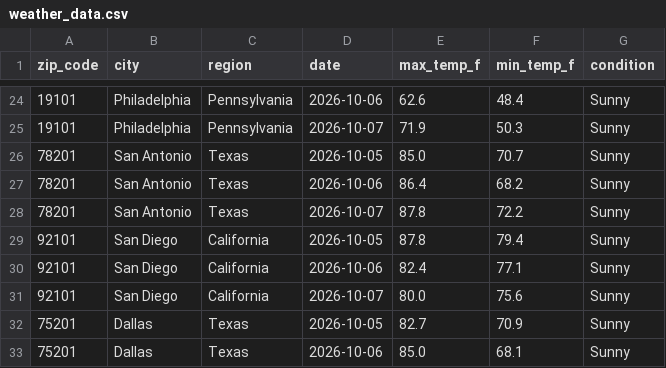
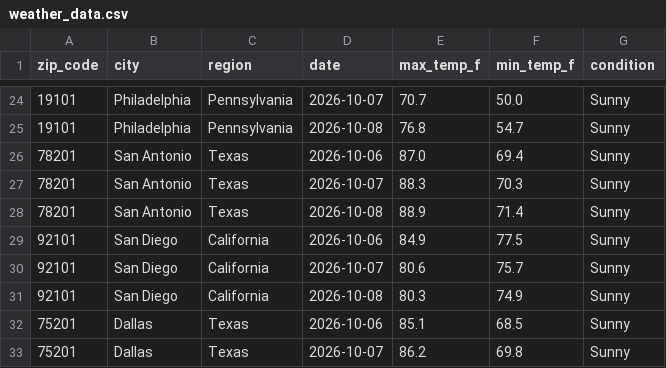
Before and after one commit to DanielDistor/weather-api-pipeline, a CSV file: weather_data.csv, drawn as a sheet; only a part is shown, gaps mark what is left out; the diff covers the shown part only.

```diff
--- a/weather_data.csv
+++ b/weather_data.csv
@@ -24,10 +24,10 @@ zip_code,city,region,date,max_temp_f,min_temp_f,condition
-19101,Philadelphia,Pennsylvania,2026-10-06,62.6,48.4,Sunny
-19101,Philadelphia,Pennsylvania,2026-10-07,71.9,50.3,Sunny
-78201,San Antonio,Texas,2026-10-05,85.0,70.7,Sunny
-78201,San Antonio,Texas,2026-10-06,86.4,68.2,Sunny
-78201,San Antonio,Texas,2026-10-07,87.8,72.2,Sunny
-92101,San Diego,California,2026-10-05,87.8,79.4,Sunny
-92101,San Diego,California,2026-10-06,82.4,77.1,Sunny
-92101,San Diego,California,2026-10-07,80.0,75.6,Sunny
-75201,Dallas,Texas,2026-10-05,82.7,70.9,Sunny
-75201,Dallas,Texas,2026-10-06,85.0,68.1,Sunny
+19101,Philadelphia,Pennsylvania,2026-10-07,70.7,50.0,Sunny
+19101,Philadelphia,Pennsylvania,2026-10-08,76.8,54.7,Sunny
+78201,San Antonio,Texas,2026-10-06,87.0,69.4,Sunny
+78201,San Antonio,Texas,2026-10-07,88.3,70.3,Sunny
+78201,San Antonio,Texas,2026-10-08,88.9,71.4,Sunny
+92101,San Diego,California,2026-10-06,84.9,77.5,Sunny
+92101,San Diego,California,2026-10-07,80.6,75.7,Sunny
+92101,San Diego,California,2026-10-08,80.3,74.9,Sunny
+75201,Dallas,Texas,2026-10-06,85.1,68.5,Sunny
+75201,Dallas,Texas,2026-10-07,86.2,69.8,Sunny
```
Also changed, not shown: 1 added row, 1 removed row and 151 edited cells elsewhere in this file.
